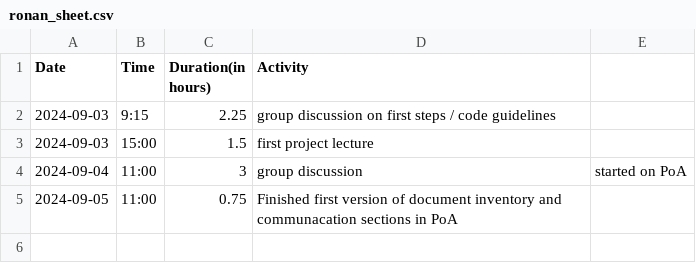
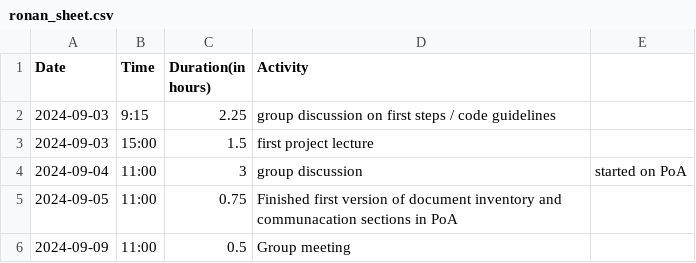
Before and after one commit to Seger01/GameEngine, a CSV file: docs/timesheets/ronan_sheet.csv, drawn as a sheet.

Commit message:
updated timesheet

```diff
--- a/docs/timesheets/ronan_sheet.csv
+++ b/docs/timesheets/ronan_sheet.csv
@@ -5 +5,2 @@ Date,Time,Duration(in hours),Activity
 2024-09-05, 11:00, 0.75, Finished first version of document inventory and communacation sections in PoA
+2024-09-09, 11:00, 0.5, Group meeting
```
